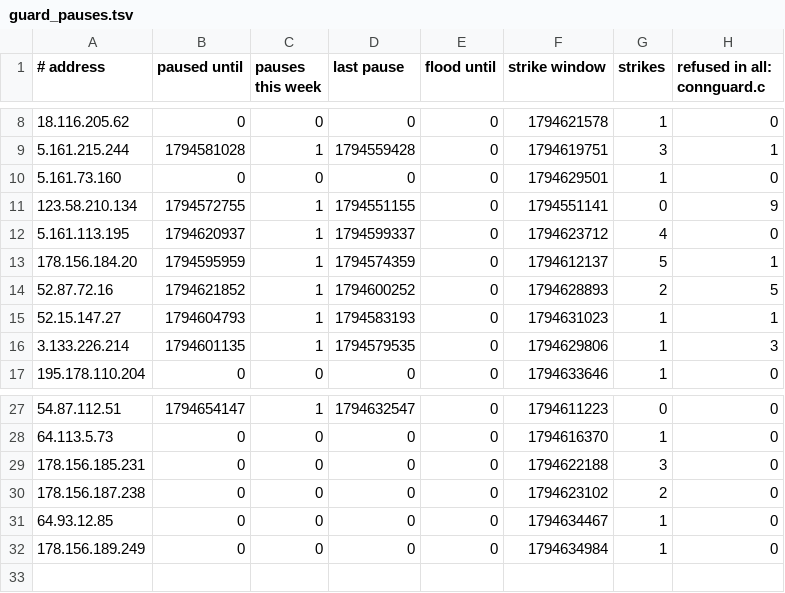
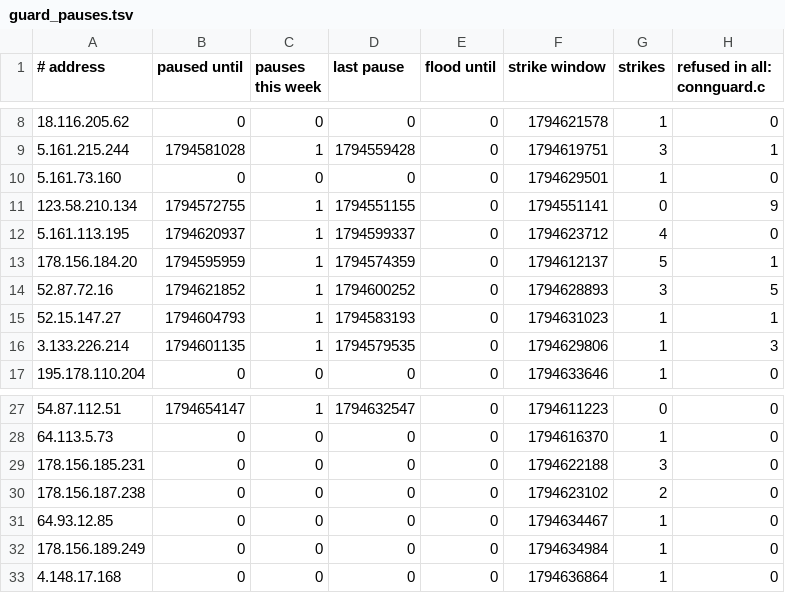
Before and after one commit to jeremydbean/toc2026, a TSV file: log/guard_pauses.tsv, drawn as a sheet; only a part is shown, gaps mark what is left out.

```diff
--- a/log/guard_pauses.tsv
+++ b/log/guard_pauses.tsv
@@ -13,3 +13,3 @@
 178.156.184.20	1794595959	1	1794574359	0	1794612137	5	1
-52.87.72.16	1794621852	1	1794600252	0	1794628893	2	5
+52.87.72.16	1794621852	1	1794600252	0	1794628893	3	5
 52.15.147.27	1794604793	1	1794583193	0	1794631023	1	1
@@ -32 +32,2 @@
 178.156.189.249	0	0	0	0	1794634984	1	0
+4.148.17.168	0	0	0	0	1794636864	1	0
```
Also changed, not shown: 2 other files.
